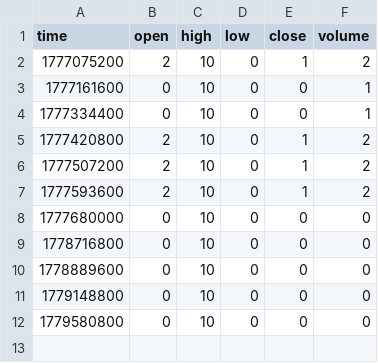
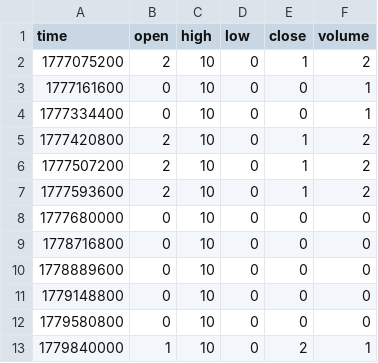
Before and after one commit to hcs1998/hcs_grok_data, a CSV file: data/GROK/1D.csv, drawn as a sheet; the diff names each change by its address in the sheet, - before the commit and + after, or states it on an @@ line.

Commit message:
GROK:OPORTUNIDAD|LONG|NORMAL

```diff
--- a/data/GROK/1D.csv
+++ b/data/GROK/1D.csv
+row 13: 1779840000 | 1 | 10 | 0 | 2 | 1
```
